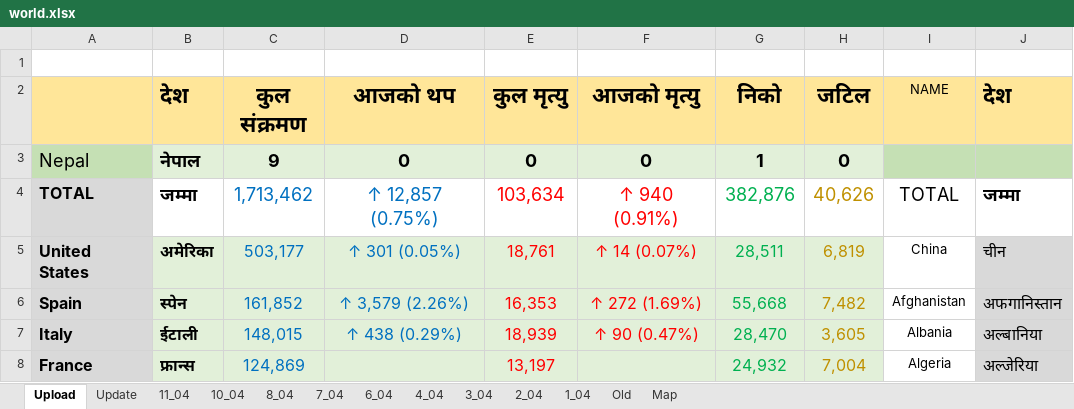
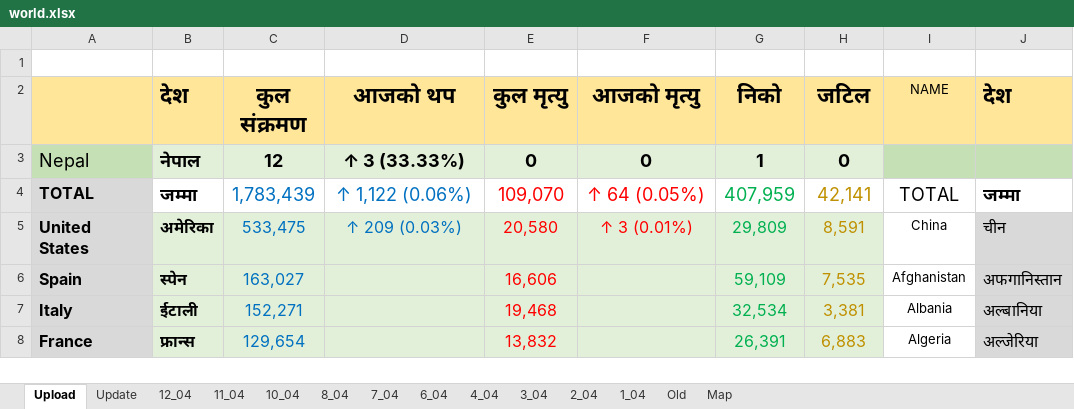
Before and after one commit to bibhadhungel/covidnepal.github.io, an Excel workbook: world.xlsx, sheet Upload, drawn as a sheet; only a part is shown; values as stored, in another font and other column widths than the file's, no borders; the diff covers the shown part only; the diff names each change by its address in the sheet, - before the commit and + after, or states it on an @@ line.

```diff
--- a/world.xlsx (sheet Upload)
+++ b/world.xlsx (sheet Upload)
+sheet tab: 12_04
-C3 (कुल संक्रमण): 9
+C3 (कुल संक्रमण): 12
-D3 (आजको थप): 0
+D3 (आजको थप): ↑ 3 (33.33%)
-C4 (कुल संक्रमण): 1,713,462
+C4 (कुल संक्रमण): 1,783,439
-D4 (आजको थप): ↑ 12,857 (0.75%)
+D4 (आजको थप): ↑ 1,122 (0.06%)
-E4 (कुल मृत्यु): 103,634
+E4 (कुल मृत्यु): 109,070
-F4 (आजको मृत्यु): ↑ 940 (0.91%)
+F4 (आजको मृत्यु): ↑ 64 (0.05%)
-G4 (निको): 382,876
+G4 (निको): 407,959
-H4 (जटिल): 40,626
+H4 (जटिल): 42,141
-C5 (कुल संक्रमण): 503,177
+C5 (कुल संक्रमण): 533,475
-D5 (आजको थप): ↑ 301 (0.05%)
+D5 (आजको थप): ↑ 209 (0.03%)
-E5 (कुल मृत्यु): 18,761
+E5 (कुल मृत्यु): 20,580
-F5 (आजको मृत्यु): ↑ 14 (0.07%)
+F5 (आजको मृत्यु): ↑ 3 (0.01%)
-G5 (निको): 28,511
+G5 (निको): 29,809
-H5 (जटिल): 6,819
+H5 (जटिल): 8,591
-C6 (कुल संक्रमण): 161,852
+C6 (कुल संक्रमण): 163,027
-D6 (आजको थप): ↑ 3,579 (2.26%)
+D6 (आजको थप): (empty)
-E6 (कुल मृत्यु): 16,353
+E6 (कुल मृत्यु): 16,606
-F6 (आजको मृत्यु): ↑ 272 (1.69%)
+F6 (आजको मृत्यु): (empty)
-G6 (निको): 55,668
+G6 (निको): 59,109
-H6 (जटिल): 7,482
+H6 (जटिल): 7,535
-C7 (कुल संक्रमण): 148,015
+C7 (कुल संक्रमण): 152,271
-D7 (आजको थप): ↑ 438 (0.29%)
+D7 (आजको थप): (empty)
-E7 (कुल मृत्यु): 18,939
+E7 (कुल मृत्यु): 19,468
-F7 (आजको मृत्यु): ↑ 90 (0.47%)
+F7 (आजको मृत्यु): (empty)
-G7 (निको): 28,470
+G7 (निको): 32,534
-H7 (जटिल): 3,605
+H7 (जटिल): 3,381
-C8 (कुल संक्रमण): 124,869
+C8 (कुल संक्रमण): 129,654
-E8 (कुल मृत्यु): 13,197
+E8 (कुल मृत्यु): 13,832
-G8 (निको): 24,932
+G8 (निको): 26,391
-H8 (जटिल): 7,004
+H8 (जटिल): 6,883
```
Also changed, not shown: 48 added rows, 48 removed rows, 430 edited cells and cell formats elsewhere in this sheet, sheet Update, formulas that keep their value, nepal.xlsx, 14 other files.
